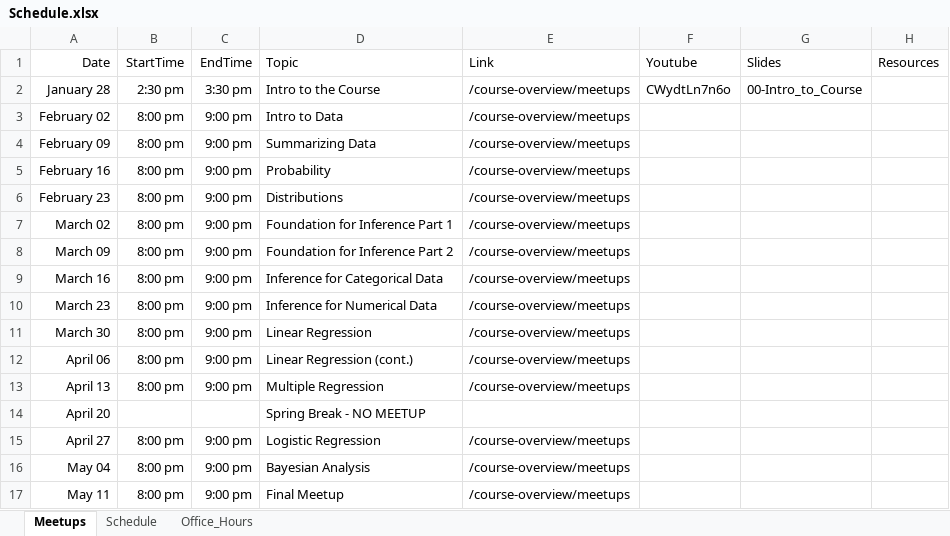
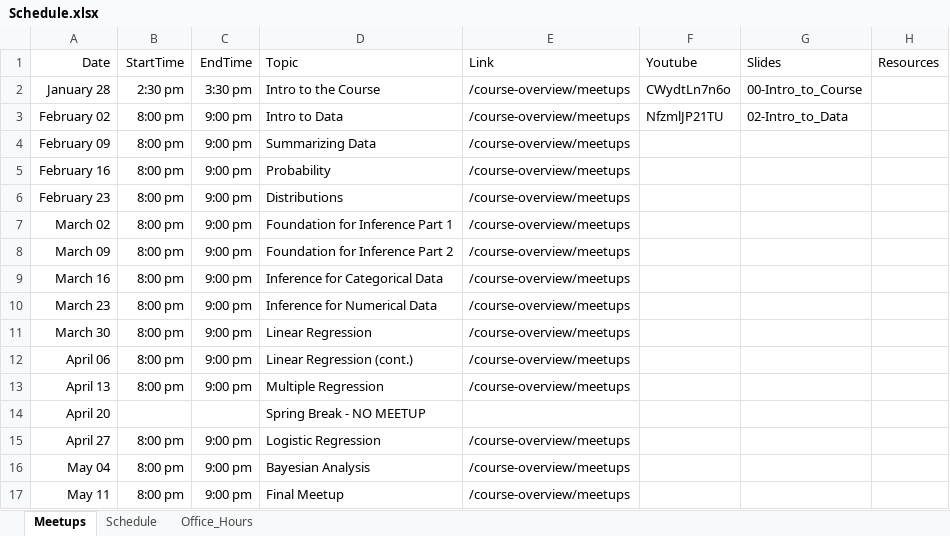
Before and after one commit to jbryer/DATA606Spring2022, an Excel workbook: Schedule.xlsx, sheet Meetups, drawn as a sheet; values as stored, in another font and other column widths than the file's, no borders; the diff names each change by its address in the sheet, - before the commit and + after, or states it on an @@ line.

Commit message:
Added meetup materials.

```diff
--- a/Schedule.xlsx (sheet Meetups)
+++ b/Schedule.xlsx (sheet Meetups)
-F3 (Youtube): (empty)
+F3 (Youtube): NfzmlJP21TU
-G3 (Slides): (empty)
+G3 (Slides): 02-Intro_to_Data
```
Also changed, not shown: 31 other files.
